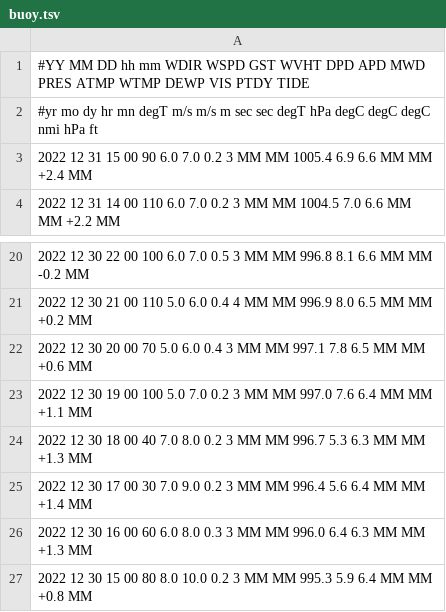
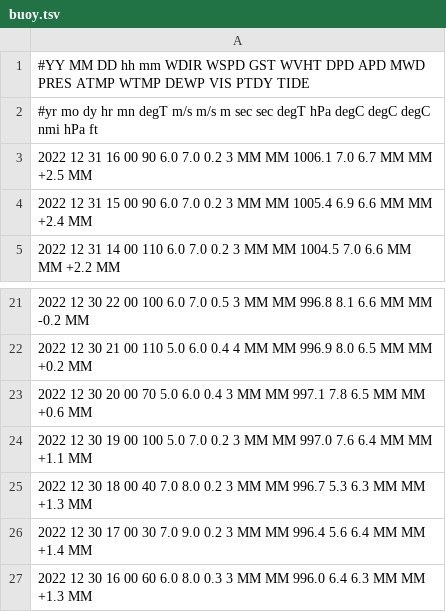
Before and after one commit to cyberdelia/entrance-to-english-bay, a TSV file: buoy.tsv, drawn as a sheet; only a part is shown, gaps mark what is left out.

Commit message:
Flat: latest data (2022-12-31T16:27:12.759Z) {   "date": "2022-12-31T16:27:12.759Z",   "files": [     {       "name": "buoy.csv",       "deltaBytes": -1,       "source": "https://www.ndbc.noaa.gov/data/realtime2/46304.txt"     },     {       "name": "buoy.tsv",       "deltaBytes": 0,       "source": "https://www.ndbc.noaa.gov/data/realtime2/46304.txt"     }   ] }

```diff
--- a/buoy.tsv
+++ b/buoy.tsv
@@ -2,2 +2,3 @@
 #yr  mo dy hr mn degT m/s  m/s     m   sec   sec degT   hPa  degC  degC  degC  nmi  hPa    ft
+2022 12 31 16 00  90  6.0  7.0   0.2     3    MM  MM 1006.1   7.0   6.7    MM   MM +2.5    MM
 2022 12 31 15 00  90  6.0  7.0   0.2     3    MM  MM 1005.4   6.9   6.6    MM   MM +2.4    MM
@@ -26,2 +27 @@
 2022 12 30 16 00  60  6.0  8.0   0.3     3    MM  MM  996.0   6.4   6.3    MM   MM +1.3    MM
-2022 12 30 15 00  80  8.0 10.0   0.2     3    MM  MM  995.3   5.9   6.4    MM   MM +0.8    MM
```
Also changed, not shown: buoy.csv.
